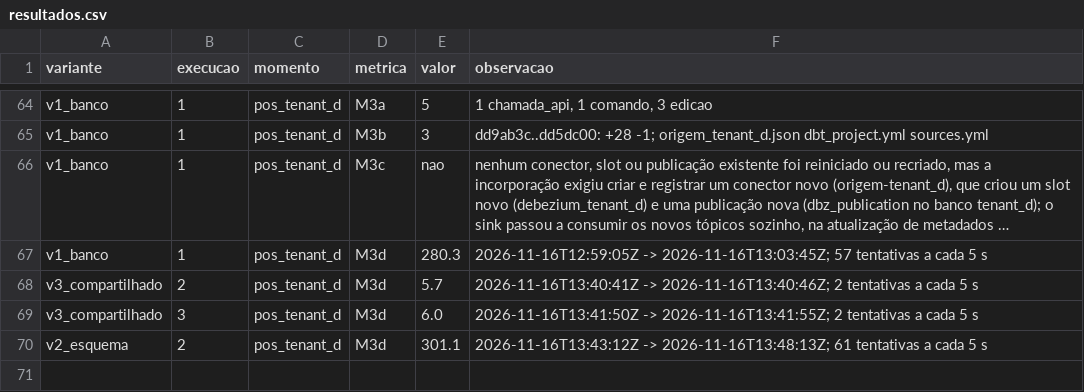
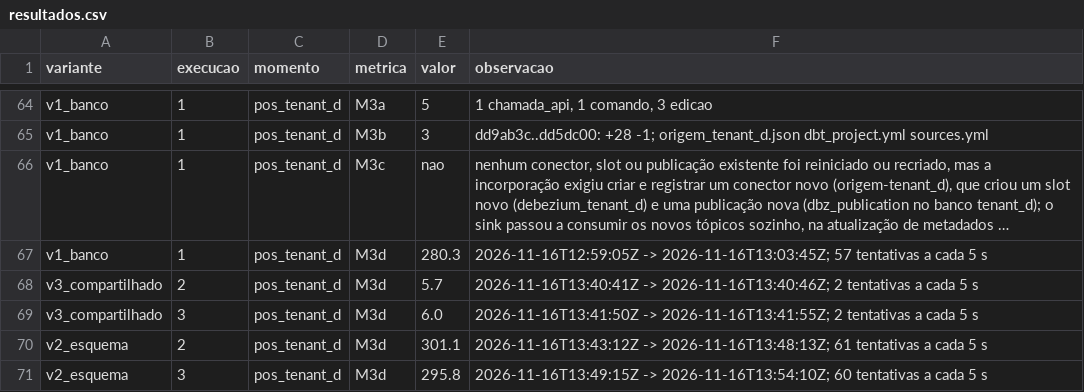
Before and after one commit to WillxBernardo/prototipo-multitenant, a CSV file: medicoes/resultados.csv, drawn as a sheet; only a part is shown, gaps mark what is left out; long unchanged cells end in ….

```diff
--- a/medicoes/resultados.csv
+++ b/medicoes/resultados.csv
@@ -70 +70,2 @@ v3_compartilhado,3,pos_tenant_d,M3d,6.0,2026-11-16T13:41:50Z -> 2026-11-16T13:41
 v2_esquema,2,pos_tenant_d,M3d,301.1,2026-11-16T13:43:12Z -> 2026-11-16T13:48:13Z; 61 tentativas a cada 5 s
+v2_esquema,3,pos_tenant_d,M3d,295.8,2026-11-16T13:49:15Z -> 2026-11-16T13:54:10Z; 60 tentativas a cada 5 s
```
Also changed, not shown: medicoes/diario.csv, 6 other files.
